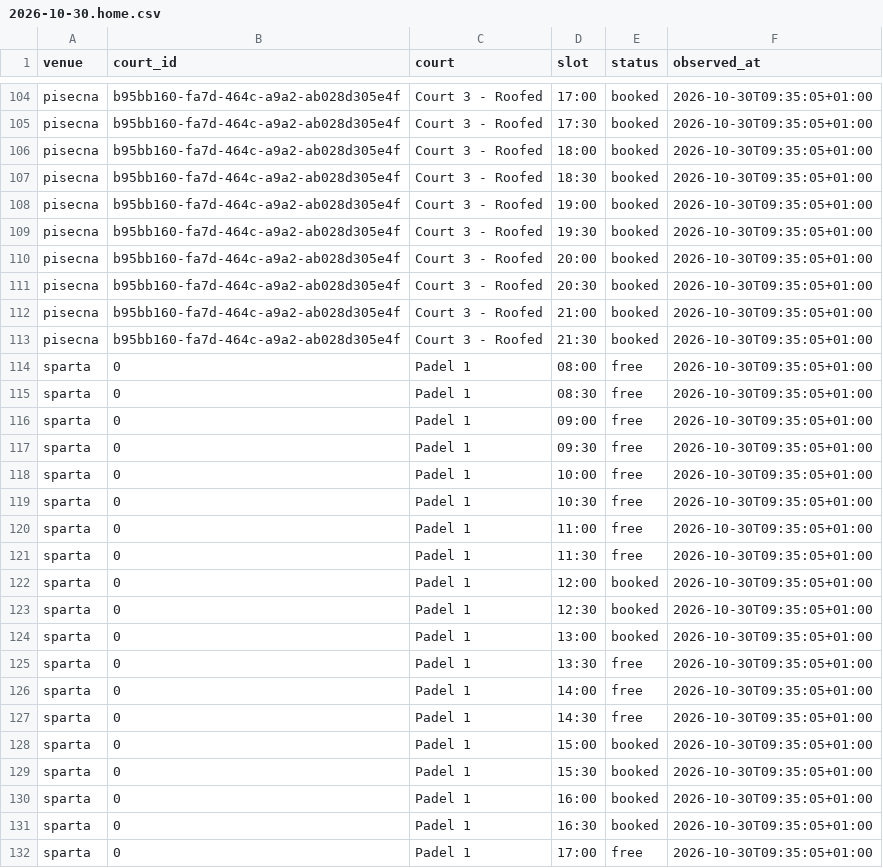
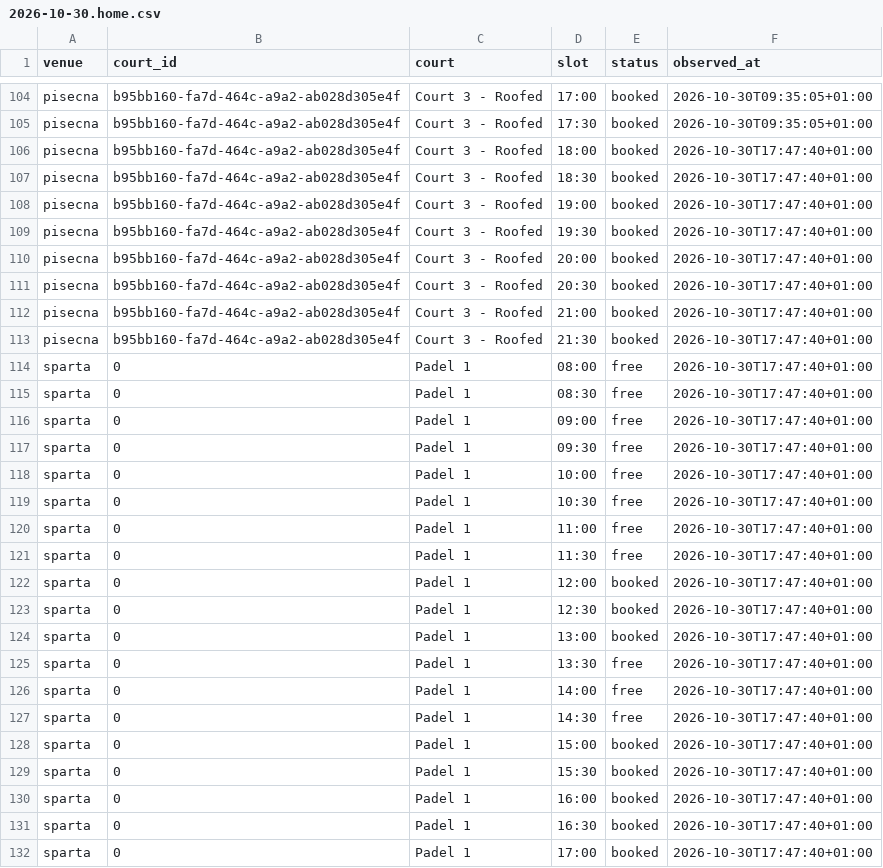
Before and after one commit to fklaban/padel-occupancy, a CSV file: data/cells/2026-10/2026-10-30.home.csv, drawn as a sheet; only a part is shown, gaps mark what is left out; the diff covers the shown part only.

```diff
--- a/data/cells/2026-10/2026-10-30.home.csv
+++ b/data/cells/2026-10/2026-10-30.home.csv
@@ -105,28 +105,28 @@ pisecna,b95bb160-fa7d-464c-a9a2-ab028d305e4f,Court 3 - Roofed,17:00,booked,2026-
 pisecna,b95bb160-fa7d-464c-a9a2-ab028d305e4f,Court 3 - Roofed,17:30,booked,2026-10-30T09:35:05+01:00
-pisecna,b95bb160-fa7d-464c-a9a2-ab028d305e4f,Court 3 - Roofed,18:00,booked,2026-10-30T09:35:05+01:00
-pisecna,b95bb160-fa7d-464c-a9a2-ab028d305e4f,Court 3 - Roofed,18:30,booked,2026-10-30T09:35:05+01:00
-pisecna,b95bb160-fa7d-464c-a9a2-ab028d305e4f,Court 3 - Roofed,19:00,booked,2026-10-30T09:35:05+01:00
-pisecna,b95bb160-fa7d-464c-a9a2-ab028d305e4f,Court 3 - Roofed,19:30,booked,2026-10-30T09:35:05+01:00
-pisecna,b95bb160-fa7d-464c-a9a2-ab028d305e4f,Court 3 - Roofed,20:00,booked,2026-10-30T09:35:05+01:00
-pisecna,b95bb160-fa7d-464c-a9a2-ab028d305e4f,Court 3 - Roofed,20:30,booked,2026-10-30T09:35:05+01:00
-pisecna,b95bb160-fa7d-464c-a9a2-ab028d305e4f,Court 3 - Roofed,21:00,booked,2026-10-30T09:35:05+01:00
-pisecna,b95bb160-fa7d-464c-a9a2-ab028d305e4f,Court 3 - Roofed,21:30,booked,2026-10-30T09:35:05+01:00
-sparta,0,Padel 1,08:00,free,2026-10-30T09:35:05+01:00
-sparta,0,Padel 1,08:30,free,2026-10-30T09:35:05+01:00
-sparta,0,Padel 1,09:00,free,2026-10-30T09:35:05+01:00
-sparta,0,Padel 1,09:30,free,2026-10-30T09:35:05+01:00
-sparta,0,Padel 1,10:00,free,2026-10-30T09:35:05+01:00
-sparta,0,Padel 1,10:30,free,2026-10-30T09:35:05+01:00
-sparta,0,Padel 1,11:00,free,2026-10-30T09:35:05+01:00
-sparta,0,Padel 1,11:30,free,2026-10-30T09:35:05+01:00
-sparta,0,Padel 1,12:00,booked,2026-10-30T09:35:05+01:00
-sparta,0,Padel 1,12:30,booked,2026-10-30T09:35:05+01:00
-sparta,0,Padel 1,13:00,booked,2026-10-30T09:35:05+01:00
-sparta,0,Padel 1,13:30,free,2026-10-30T09:35:05+01:00
-sparta,0,Padel 1,14:00,free,2026-10-30T09:35:05+01:00
-sparta,0,Padel 1,14:30,free,2026-10-30T09:35:05+01:00
-sparta,0,Padel 1,15:00,booked,2026-10-30T09:35:05+01:00
-sparta,0,Padel 1,15:30,booked,2026-10-30T09:35:05+01:00
-sparta,0,Padel 1,16:00,booked,2026-10-30T09:35:05+01:00
-sparta,0,Padel 1,16:30,booked,2026-10-30T09:35:05+01:00
-sparta,0,Padel 1,17:00,free,2026-10-30T09:35:05+01:00
+pisecna,b95bb160-fa7d-464c-a9a2-ab028d305e4f,Court 3 - Roofed,18:00,booked,2026-10-30T17:47:40+01:00
+pisecna,b95bb160-fa7d-464c-a9a2-ab028d305e4f,Court 3 - Roofed,18:30,booked,2026-10-30T17:47:40+01:00
+pisecna,b95bb160-fa7d-464c-a9a2-ab028d305e4f,Court 3 - Roofed,19:00,booked,2026-10-30T17:47:40+01:00
+pisecna,b95bb160-fa7d-464c-a9a2-ab028d305e4f,Court 3 - Roofed,19:30,booked,2026-10-30T17:47:40+01:00
+pisecna,b95bb160-fa7d-464c-a9a2-ab028d305e4f,Court 3 - Roofed,20:00,booked,2026-10-30T17:47:40+01:00
+pisecna,b95bb160-fa7d-464c-a9a2-ab028d305e4f,Court 3 - Roofed,20:30,booked,2026-10-30T17:47:40+01:00
+pisecna,b95bb160-fa7d-464c-a9a2-ab028d305e4f,Court 3 - Roofed,21:00,booked,2026-10-30T17:47:40+01:00
+pisecna,b95bb160-fa7d-464c-a9a2-ab028d305e4f,Court 3 - Roofed,21:30,booked,2026-10-30T17:47:40+01:00
+sparta,0,Padel 1,08:00,free,2026-10-30T17:47:40+01:00
+sparta,0,Padel 1,08:30,free,2026-10-30T17:47:40+01:00
+sparta,0,Padel 1,09:00,free,2026-10-30T17:47:40+01:00
+sparta,0,Padel 1,09:30,free,2026-10-30T17:47:40+01:00
+sparta,0,Padel 1,10:00,free,2026-10-30T17:47:40+01:00
+sparta,0,Padel 1,10:30,free,2026-10-30T17:47:40+01:00
+sparta,0,Padel 1,11:00,free,2026-10-30T17:47:40+01:00
+sparta,0,Padel 1,11:30,free,2026-10-30T17:47:40+01:00
+sparta,0,Padel 1,12:00,booked,2026-10-30T17:47:40+01:00
+sparta,0,Padel 1,12:30,booked,2026-10-30T17:47:40+01:00
+sparta,0,Padel 1,13:00,booked,2026-10-30T17:47:40+01:00
+sparta,0,Padel 1,13:30,free,2026-10-30T17:47:40+01:00
+sparta,0,Padel 1,14:00,free,2026-10-30T17:47:40+01:00
+sparta,0,Padel 1,14:30,free,2026-10-30T17:47:40+01:00
+sparta,0,Padel 1,15:00,booked,2026-10-30T17:47:40+01:00
+sparta,0,Padel 1,15:30,booked,2026-10-30T17:47:40+01:00
+sparta,0,Padel 1,16:00,booked,2026-10-30T17:47:40+01:00
+sparta,0,Padel 1,16:30,booked,2026-10-30T17:47:40+01:00
+sparta,0,Padel 1,17:00,booked,2026-10-30T17:47:40+01:00
```
Also changed, not shown: 119 edited cells elsewhere in this file, data/runs.home.csv.
